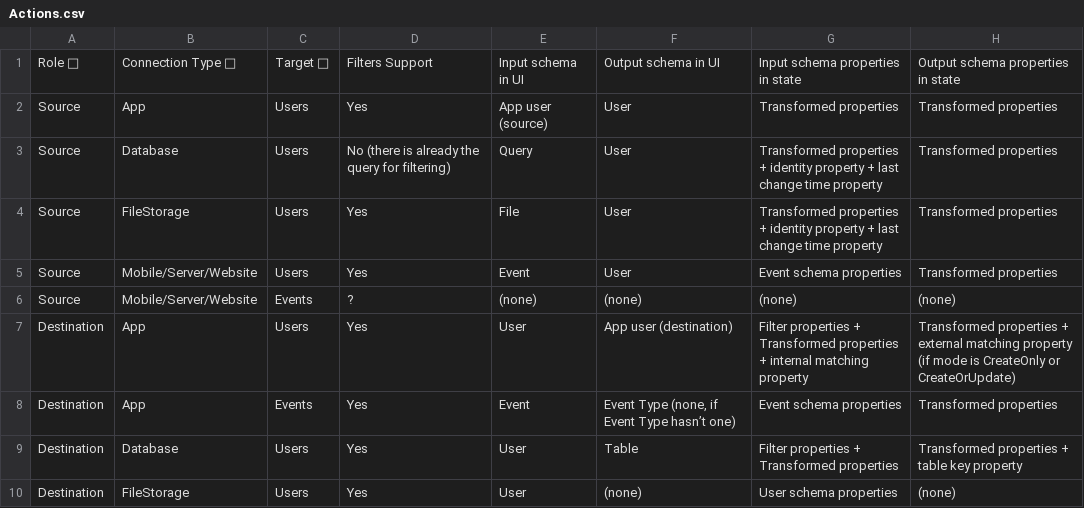
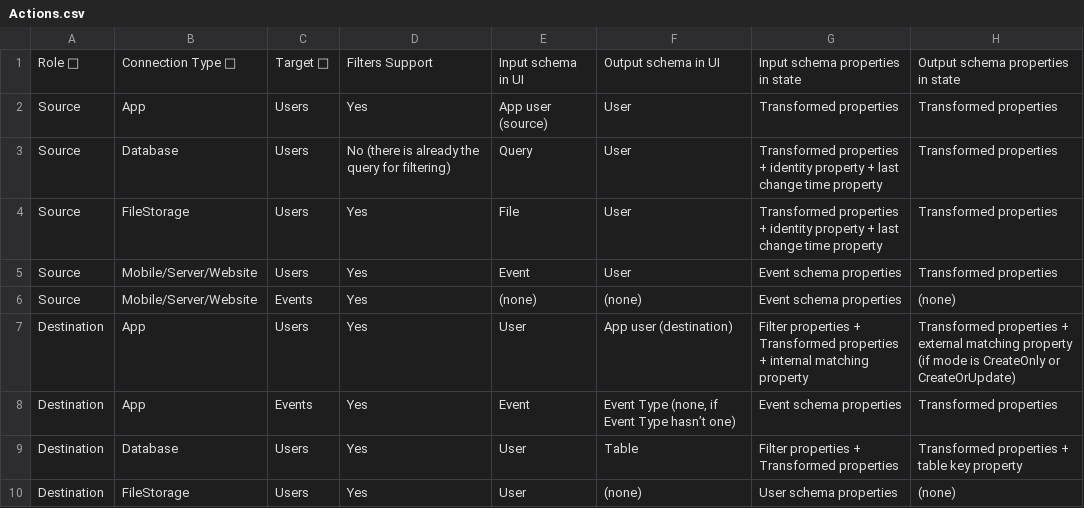
Before and after one commit to krenalis/krenalis, a CSV file: apis/Actions.csv, drawn as a sheet; only a part is shown; the diff names each change by its address in the sheet, - before the commit and + after, or states it on an @@ line.

Commit message:
all: add filters to actions that import events to data warehouse
For #1013.

```diff
--- a/apis/Actions.csv
+++ b/apis/Actions.csv
-D6: ?
+D6: Yes
-G6: (none)
+G6: Event schema properties
```
Also changed, not shown: 6 other files.
